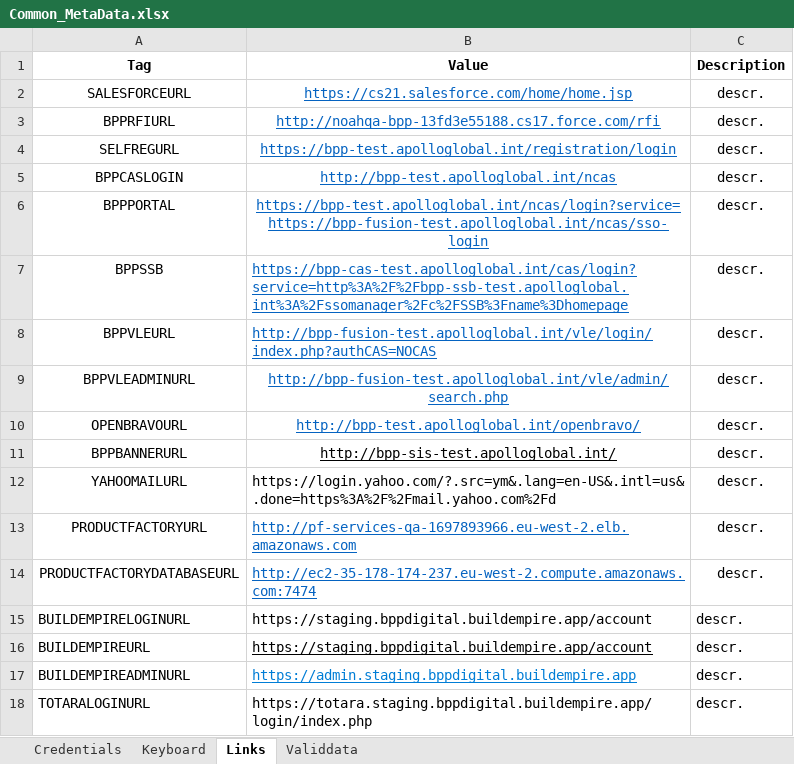
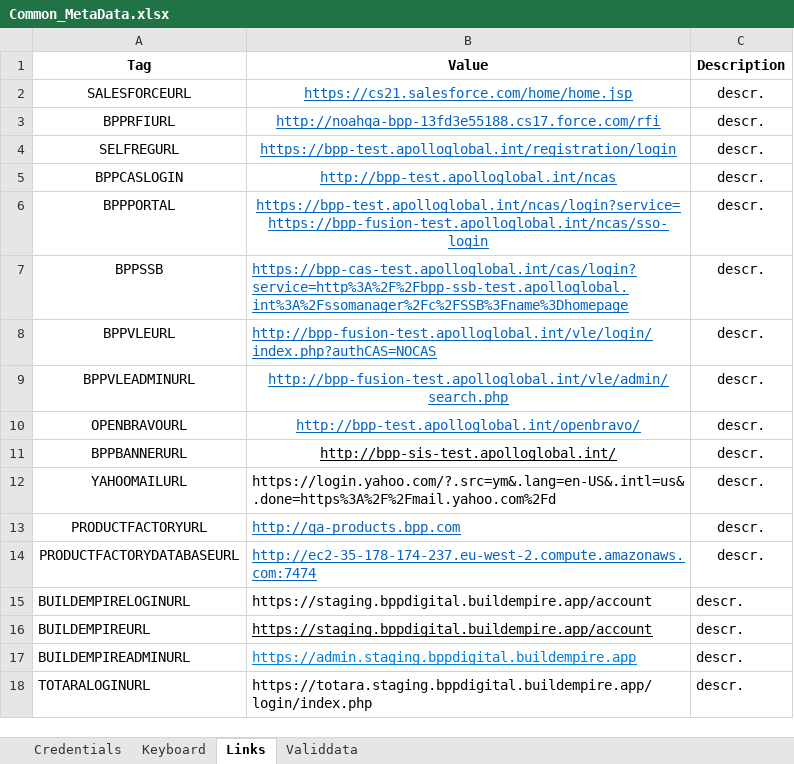
Before and after one commit to LevviathaN/TSrepo, an Excel workbook: src/main/resources/data/bpp/keywords.metadata/metadata/Common_MetaData.xlsx, sheet Links, drawn as a sheet; values as stored, in another font and other column widths than the file's, no borders; the diff names each change by its address in the sheet, - before the commit and + after, or states it on an @@ line.

```diff
--- a/src/main/resources/data/bpp/keywords.metadata/metadata/Common_MetaData.xlsx (sheet Links)
+++ b/src/main/resources/data/bpp/keywords.metadata/metadata/Common_MetaData.xlsx (sheet Links)
-B13 (Value): http://pf-services-qa-1697893966.eu-west-2.elb.amazonaws.com
+B13 (Value): http://qa-products.bpp.com
```
Also changed, not shown: 20 other files.
